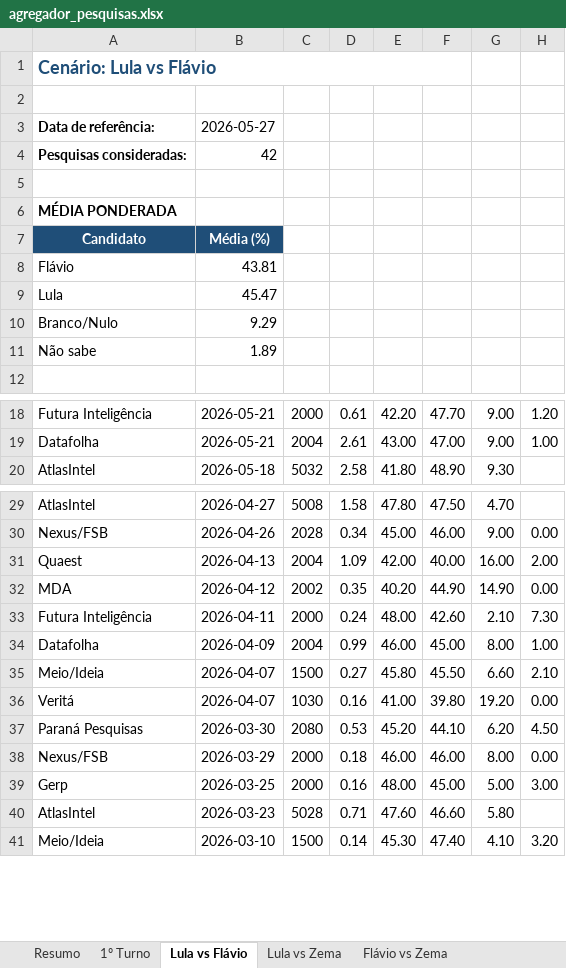
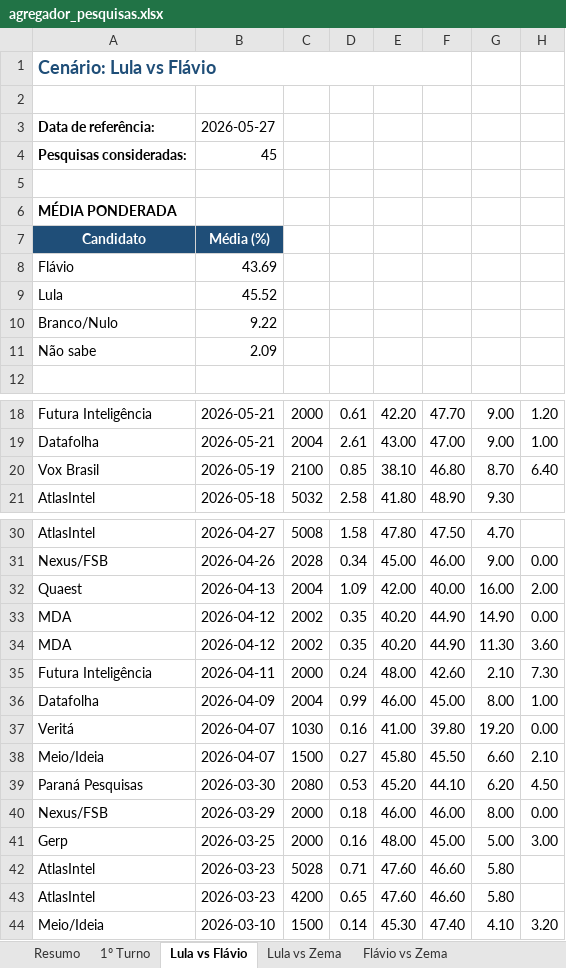
Before and after one commit to anac82/agregador-pesquisas, an Excel workbook: output/agregador_pesquisas.xlsx, sheet Lula vs Flávio, drawn as a sheet; only a part is shown, gaps mark what is left out; values as stored, in another font and other column widths than the file's, no borders; the diff covers the shown part only; the diff names each change by its address in the sheet, - before the commit and + after, or states it on an @@ line.

```diff
--- a/output/agregador_pesquisas.xlsx (sheet Lula vs Flávio)
+++ b/output/agregador_pesquisas.xlsx (sheet Lula vs Flávio)
-B4: 42
+B4: 45
-B8: 43.81
+B8: 43.69
-B9: 45.47
+B9: 45.52
-B10: 9.29
+B10: 9.22
-B11: 1.89
+B11: 2.09
+row 20: Vox Brasil | 2026-05-19 | 2100 | 0.85 | 38.10 | 46.80 | 8.70 | 6.40
+row 34: MDA | 2026-04-12 | 2002 | 0.35 | 40.20 | 44.90 | 11.30 | 3.60
@@ row 36 moved to row 37: Veritá @@
+row 43: AtlasIntel | 2026-03-23 | 4200 | 0.65 | 47.60 | 46.60 | 5.80
```
Also changed, not shown: 1 moved row elsewhere in this sheet, sheet Todas as Pesquisas, sheet 1º Turno, sheet Evolução 1º Turno, sheet Evolução Lula vs Flávio, sheet Resumo, sheet Evolução Lula vs Zema, 1 more sheet, 3 other files.
